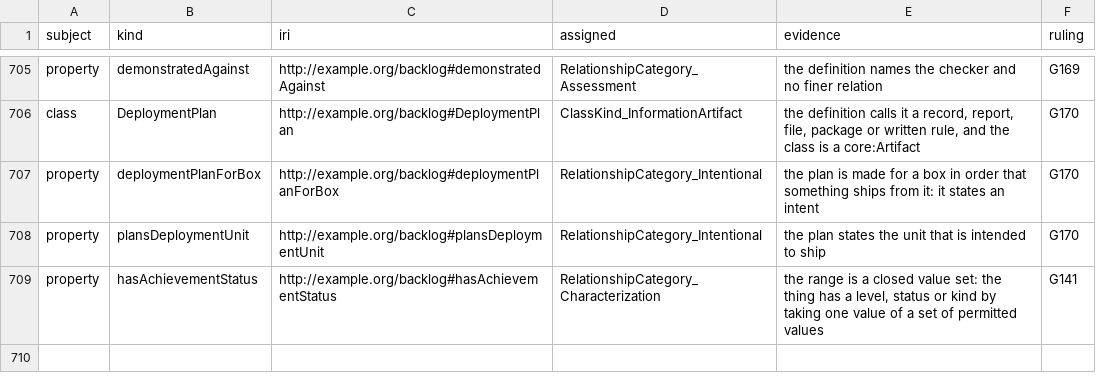
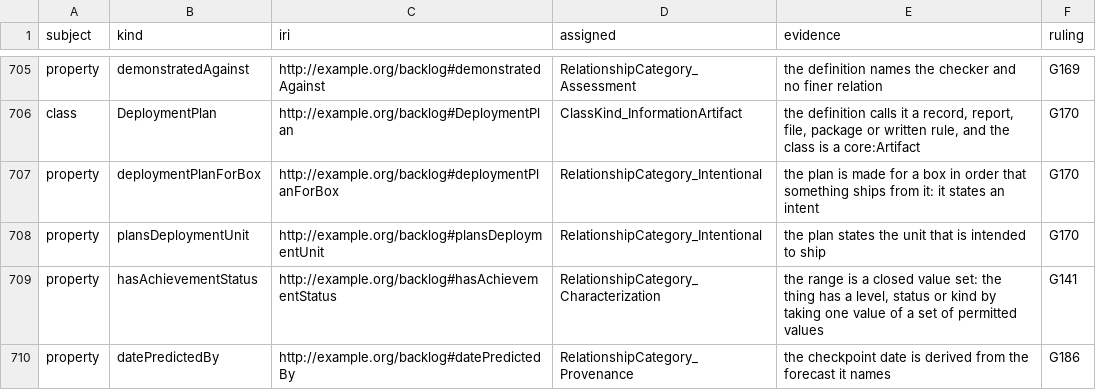
Before and after one commit to altunelyusuf/backlog-roadmap-framework, a TSV file: 03-tooling/kind_category_recording_v1_19_0.tsv (was 03-tooling/kind_category_recording_v1_18_0.tsv), drawn as a sheet; only a part is shown, gaps mark what is left out.

```diff
--- a/03-tooling/kind_category_recording_v1_18_0.tsv
+++ b/03-tooling/kind_category_recording_v1_19_0.tsv
@@ -709 +709,2 @@ property	plansDeploymentUnit	http://example.org/backlog#plansDeploymentUnit	Rela
 property	hasAchievementStatus	http://example.org/backlog#hasAchievementStatus	RelationshipCategory_Characterization	the range is a closed value set: the thing has a level, status or kind by taking one value of a set of permitted values	G141
+property	datePredictedBy	http://example.org/backlog#datePredictedBy	RelationshipCategory_Provenance	the checkpoint date is derived from the forecast it names	G186
```
Also changed, not shown: 14 other files.
